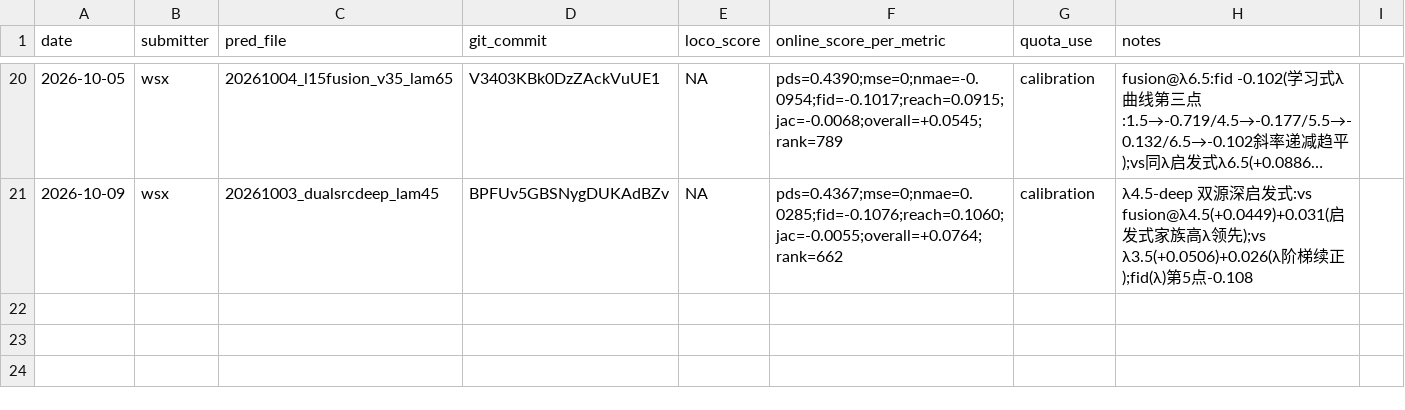
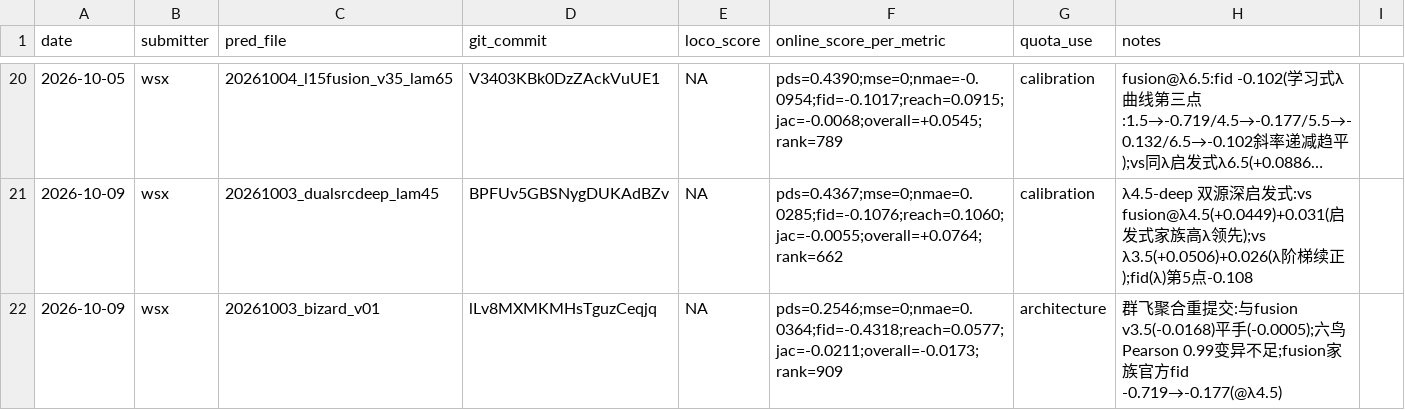
Before and after one commit to WangLabCSU/aivc2026, a CSV file: submission_ledger.csv, drawn as a sheet; only a part is shown, gaps mark what is left out; long unchanged cells end in ….

Commit message:
ledger: bizard_v01 重提交确认可复现(-0.0173 同分)

```diff
--- a/submission_ledger.csv
+++ b/submission_ledger.csv
@@ -21 +21,2 @@ date,submitter,pred_file,git_commit,loco_score,online_score_per_metric,quota_use
 2026-10-09,wsx,20261003_dualsrcdeep_lam45,BPFUv5GBSNygDUKAdBZv,NA,"pds=0.4367;mse=0;nmae=0.0285;fid=-0.1076;reach=0.1060;jac=-0.0055;overall=+0.0764;rank=662",calibration,λ4.5-deep 双源深启发式:vs fusion@λ4.5(+0.0449)+0.031(启发式家族高λ领先);vs λ3.5(+0.0506)+0.026(λ阶梯续正);fid(λ)第5点-0.108
+2026-10-09,wsx,20261003_bizard_v01,lLv8MXMKMHsTguzCeqjq,NA,"pds=0.2546;mse=0;nmae=0.0364;fid=-0.4318;reach=0.0577;jac=-0.0211;overall=-0.0173;rank=909",architecture,群飞聚合重提交:与fusion v3.5(-0.0168)平手(-0.0005);六鸟Pearson 0.99变异不足;fusion家族官方fid -0.719→-0.177(@λ4.5)
```
